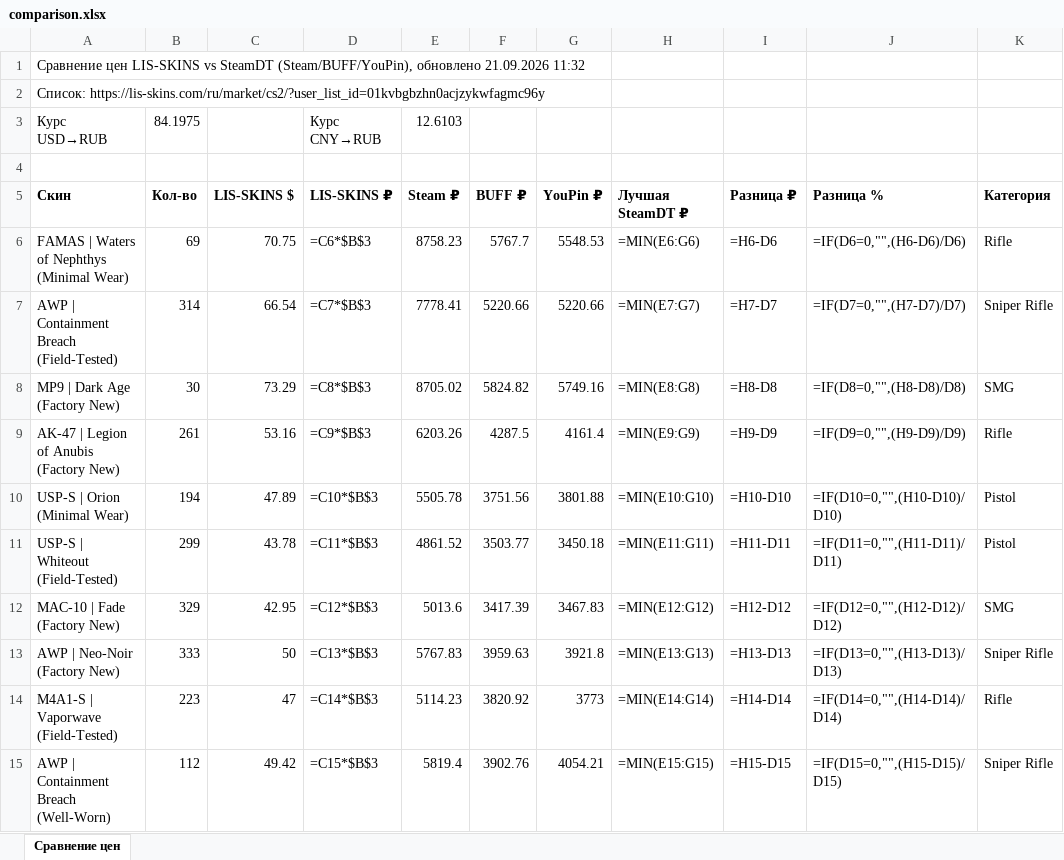
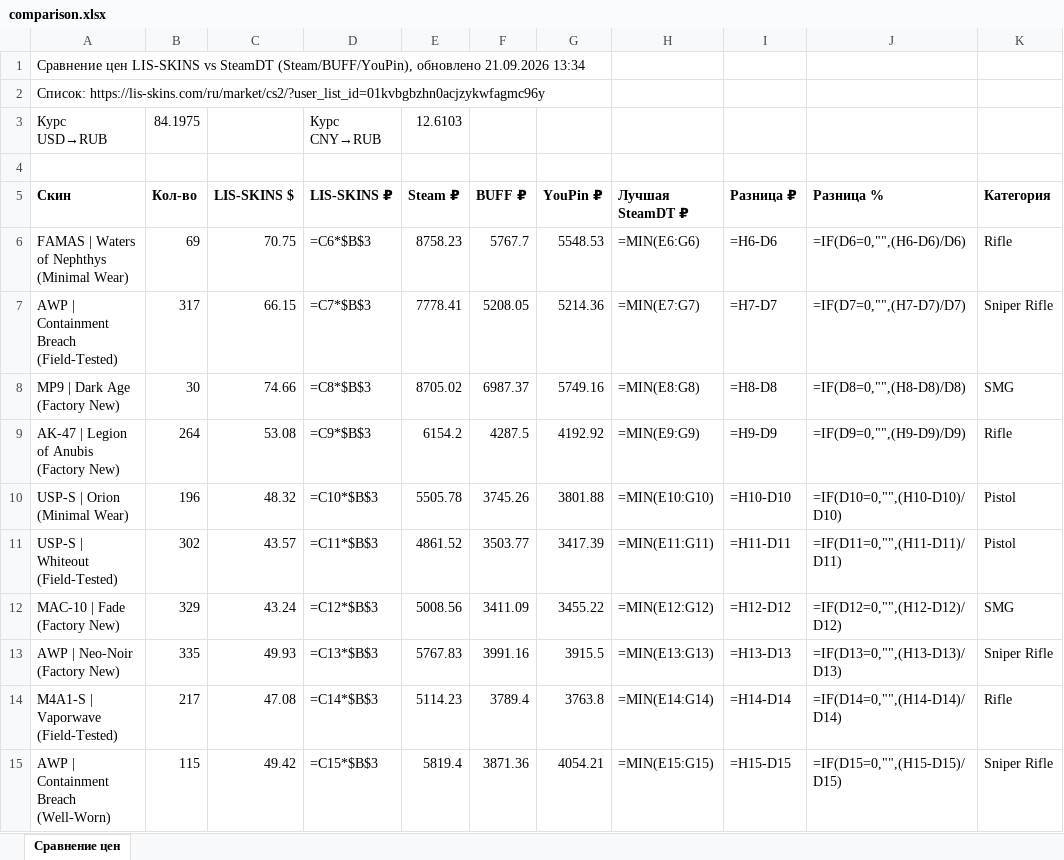
Before and after one commit to v1nkore/cs2-market-tools, an Excel workbook: lisskins-steamdt-compare/comparison.xlsx, sheet Сравнение цен, drawn as a sheet; only a part is shown; values as stored, in another font and other column widths than the file's, no borders; formulas without a stored value are shown as written; the diff covers the shown part only; the diff names each change by its address in the sheet, - before the commit and + after, or states it on an @@ line.

Commit message:
lisskins-steamdt-compare: auto-rebuild data

```diff
--- a/lisskins-steamdt-compare/comparison.xlsx (sheet Сравнение цен)
+++ b/lisskins-steamdt-compare/comparison.xlsx (sheet Сравнение цен)
-A1 (Скин): …обновлено 21.09.2026 11:32
+A1 (Скин): …обновлено 21.09.2026 13:34
-B7 (Кол-во): 314
+B7 (Кол-во): 317
-C7 (LIS-SKINS $): 66.54
+C7 (LIS-SKINS $): 66.15
-F7 (BUFF ₽): 5220.66
+F7 (BUFF ₽): 5208.05
-G7 (YouPin ₽): 5220.66
+G7 (YouPin ₽): 5214.36
-C8 (LIS-SKINS $): 73.29
+C8 (LIS-SKINS $): 74.66
-F8 (BUFF ₽): 5824.82
+F8 (BUFF ₽): 6987.37
-B9 (Кол-во): 261
+B9 (Кол-во): 264
-C9 (LIS-SKINS $): 53.16
+C9 (LIS-SKINS $): 53.08
-E9 (Steam ₽): 6203.26
+E9 (Steam ₽): 6154.2
-G9 (YouPin ₽): 4161.4
+G9 (YouPin ₽): 4192.92
-B10 (Кол-во): 194
+B10 (Кол-во): 196
-C10 (LIS-SKINS $): 47.89
+C10 (LIS-SKINS $): 48.32
-F10 (BUFF ₽): 3751.56
+F10 (BUFF ₽): 3745.26
-B11 (Кол-во): 299
+B11 (Кол-во): 302
-C11 (LIS-SKINS $): 43.78
+C11 (LIS-SKINS $): 43.57
-G11 (YouPin ₽): 3450.18
+G11 (YouPin ₽): 3417.39
-C12 (LIS-SKINS $): 42.95
+C12 (LIS-SKINS $): 43.24
-E12 (Steam ₽): 5013.6
+E12 (Steam ₽): 5008.56
-F12 (BUFF ₽): 3417.39
+F12 (BUFF ₽): 3411.09
-G12 (YouPin ₽): 3467.83
+G12 (YouPin ₽): 3455.22
-B13 (Кол-во): 333
+B13 (Кол-во): 335
-C13 (LIS-SKINS $): 50
+C13 (LIS-SKINS $): 49.93
-F13 (BUFF ₽): 3959.63
+F13 (BUFF ₽): 3991.16
-G13 (YouPin ₽): 3921.8
+G13 (YouPin ₽): 3915.5
-B14 (Кол-во): 223
+B14 (Кол-во): 217
-C14 (LIS-SKINS $): 47
+C14 (LIS-SKINS $): 47.08
-F14 (BUFF ₽): 3820.92
+F14 (BUFF ₽): 3789.4
-G14 (YouPin ₽): 3773
+G14 (YouPin ₽): 3763.8
-B15 (Кол-во): 112
+B15 (Кол-во): 115
-F15 (BUFF ₽): 3902.76
+F15 (BUFF ₽): 3871.36
```
Also changed, not shown: 325 edited cells elsewhere in this sheet, 2 other files.
